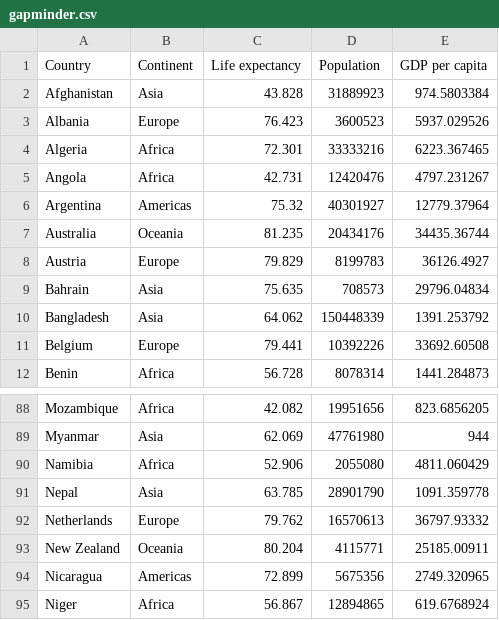
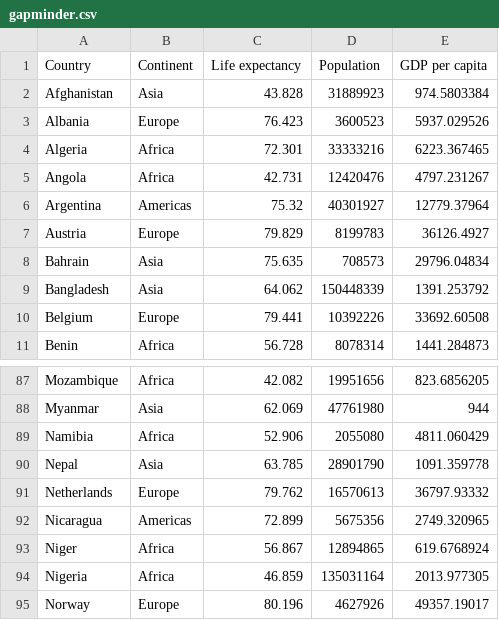
Before and after one commit to sdlauer/authored-streamlits, a CSV file: gapminder.csv, drawn as a sheet; only a part is shown, gaps mark what is left out; the shorter side is filled out with more unchanged rows.

Commit message:
Add files via upload

```diff
--- a/gapminder.csv
+++ b/gapminder.csv
@@ -6,3 +6,2 @@ Angola,Africa,42.731,12420476,4797.231267
 Argentina,Americas,75.32,40301927,12779.37964
-Australia,Oceania,81.235,20434176,34435.36744
 Austria,Europe,79.829,8199783,36126.4927
@@ -92,3 +91,2 @@ Nepal,Asia,63.785,28901790,1091.359778
 Netherlands,Europe,79.762,16570613,36797.93332
-New Zealand,Oceania,80.204,4115771,25185.00911
 Nicaragua,Americas,72.899,5675356,2749.320965
```
